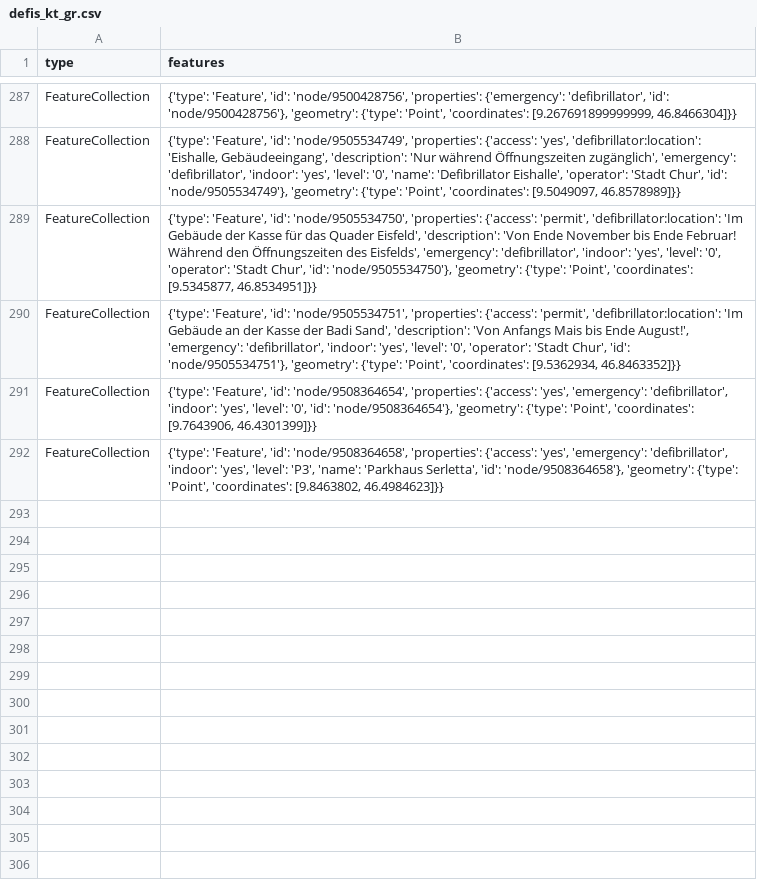
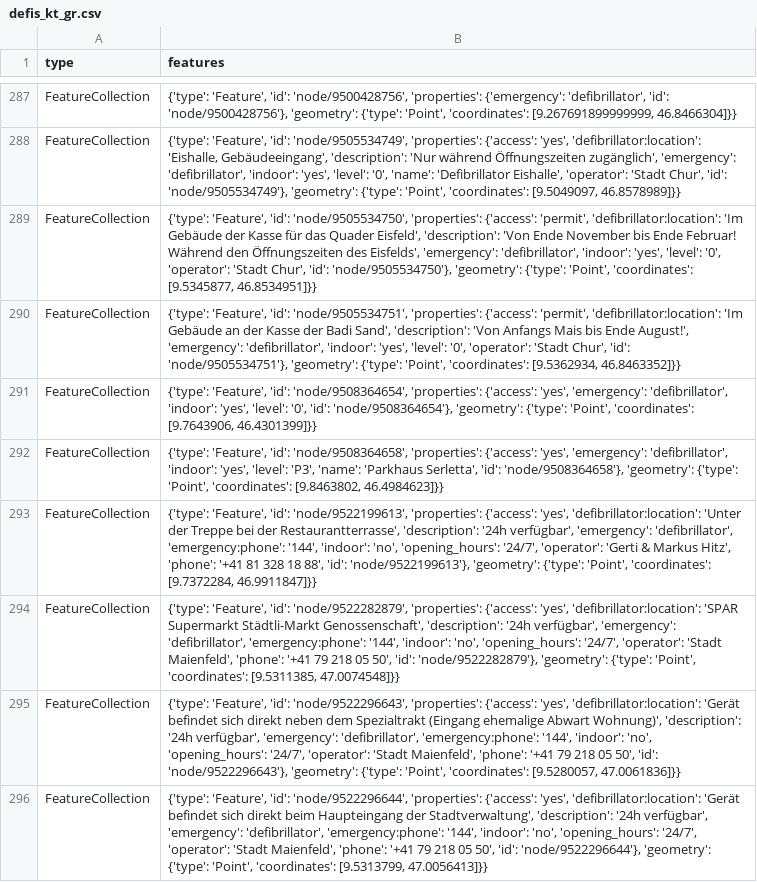
Before and after one commit to OpenBracketsCH/defi_data, a CSV file: data/csv/defis_kt_gr.csv, drawn as a sheet; only a part is shown, gaps mark what is left out; the diff names each change by its address in the sheet, - before the commit and + after, or states it on an @@ line.

```diff
--- a/data/csv/defis_kt_gr.csv
+++ b/data/csv/defis_kt_gr.csv
+row 293: FeatureCollection | {'type': 'Feature', 'id': 'node/9522199613', 'properties': {'access': 'yes', 'defibrillator:location': 'Unter der Treppe bei der Restaurantterrasse', 'description': '24h verfügbar', 'emergency': 'defibrillator', 'emergency:phone': '144', 'indoor': 'no', 'opening_hours': '24/7', 'operator': 'Gerti & Markus Hitz', 'phone': '+41 81 328 18 88', 'id': 'node/9522199613'}, 'geometry': {'type': 'Point', 'coordinates': [9.7372284, 46.9911847]}}
+row 294: FeatureCollection | {'type': 'Feature', 'id': 'node/9522282879', 'properties': {'access': 'yes', 'defibrillator:location': 'SPAR Supermarkt Städtli-Markt Genossenschaft', 'description': '24h verfügbar', 'emergency': 'defibrillator', 'emergency:phone': '144', 'indoor': 'no', 'opening_hours': '24/7', 'operator': 'Stadt Maienfeld', 'phone': '+41 79 218 05 50', 'id': 'node/9522282879'}, 'geometry': {'type': 'Point', 'coordinates': [9.5311385, 47.0074548]}}
+row 295: FeatureCollection | {'type': 'Feature', 'id': 'node/9522296643', 'properties': {'access': 'yes', 'defibrillator:location': 'Gerät befindet sich direkt neben dem Spezialtrakt (Eingang ehemalige Abwart Wohnung)', 'description': '24h verfügbar', 'emergency': 'defibrillator', 'emergency:phone': '144', 'indoor': 'no', 'opening_hours': '24/7', 'operator': 'Stadt Maienfeld', 'phone': '+41 79 218 05 50', 'id': 'node/9522296643'}, 'geometry': {'type': 'Point', 'coordinates': [9.5280057, 47.0061836]}}
+row 296: FeatureCollection | {'type': 'Feature', 'id': 'node/9522296644', 'properties': {'access': 'yes', 'defibrillator:location': 'Gerät befindet sich direkt beim Haupteingang der Stadtverwaltung', 'description': '24h verfügbar', 'emergency': 'defibrillator', 'emergency:phone': '144', 'indoor': 'no', 'opening_hours': '24/7', 'operator': 'Stadt Maienfeld', 'phone': '+41 79 218 05 50', 'id': 'node/9522296644'}, 'geometry': {'type': 'Point', 'coordinates': [9.5313799, 47.0056413]}}
```
Also changed, not shown: data/csv/defis_dispo_knzsg.csv, data/csv/defis_dispo_srz.csv, 8 other files.
